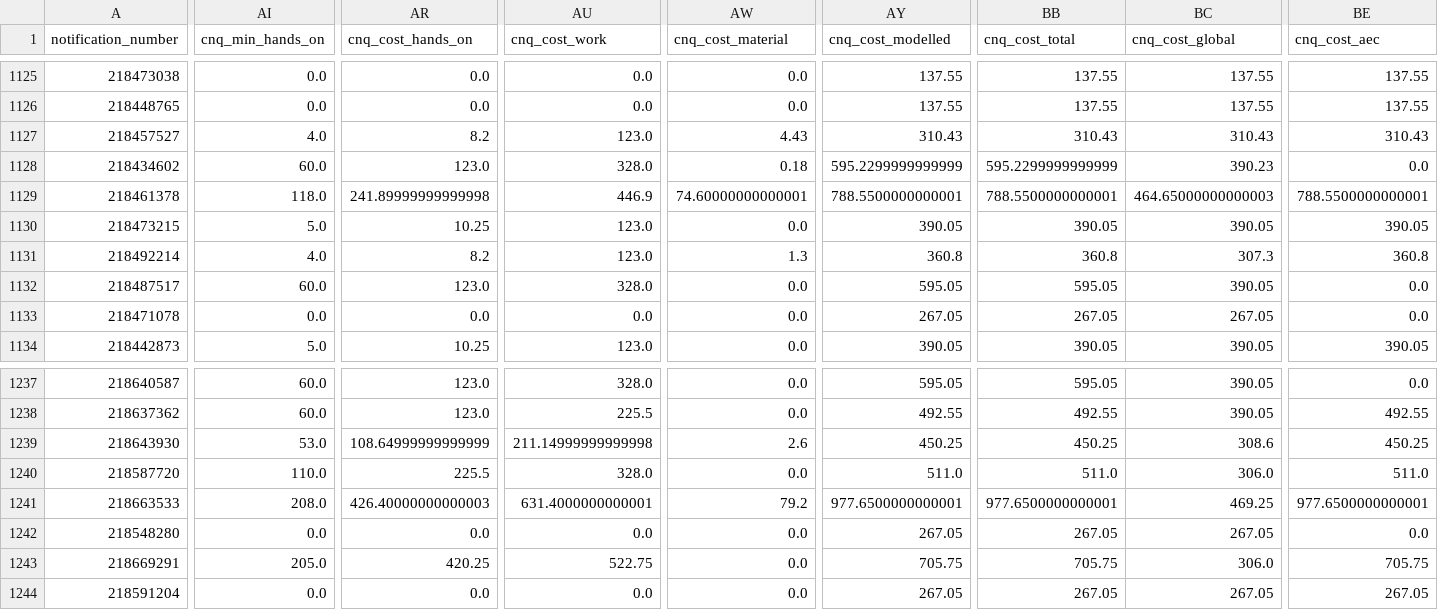
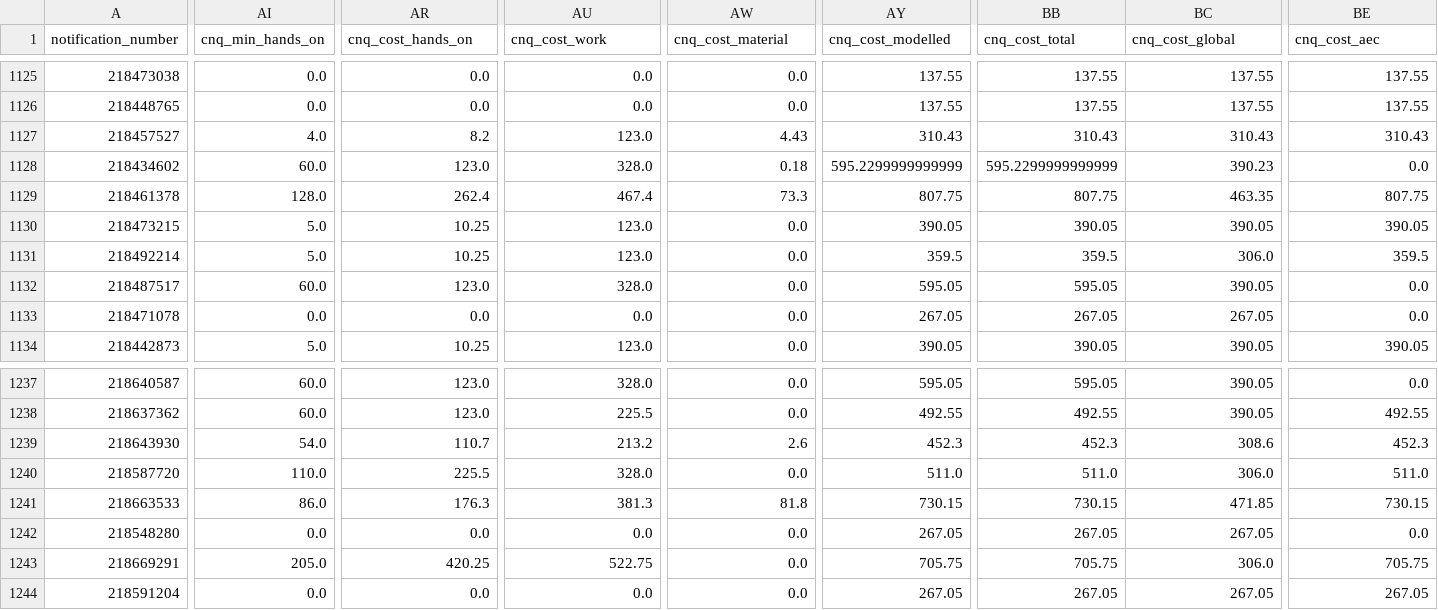
Before and after one commit to moudimash99/FTO2_NC_handover, a CSV file: 05_outputs/fto2_nc_cnq.csv, drawn as a sheet; only a part is shown, gaps mark what is left out; the diff covers the shown part only; the diff names each change by its address in the sheet, - before the commit and + after, or states it on an @@ line.

```diff
--- a/05_outputs/fto2_nc_cnq.csv
+++ b/05_outputs/fto2_nc_cnq.csv
-AI1129 (cnq_min_hands_on): 118.0
+AI1129 (cnq_min_hands_on): 128.0
-AR1129 (cnq_cost_hands_on): 241.89999999999998
+AR1129 (cnq_cost_hands_on): 262.4
-AU1129 (cnq_cost_work): 446.9
+AU1129 (cnq_cost_work): 467.4
-AW1129 (cnq_cost_material): 74.60000000000001
+AW1129 (cnq_cost_material): 73.3
-AY1129 (cnq_cost_modelled): 788.5500000000001
+AY1129 (cnq_cost_modelled): 807.75
-BB1129 (cnq_cost_total): 788.5500000000001
+BB1129 (cnq_cost_total): 807.75
-BC1129 (cnq_cost_global): 464.65000000000003
+BC1129 (cnq_cost_global): 463.35
-BE1129 (cnq_cost_aec): 788.5500000000001
+BE1129 (cnq_cost_aec): 807.75
-AI1131 (cnq_min_hands_on): 4.0
+AI1131 (cnq_min_hands_on): 5.0
-AR1131 (cnq_cost_hands_on): 8.2
+AR1131 (cnq_cost_hands_on): 10.25
-AW1131 (cnq_cost_material): 1.3
+AW1131 (cnq_cost_material): 0.0
-AY1131 (cnq_cost_modelled): 360.8
+AY1131 (cnq_cost_modelled): 359.5
-BB1131 (cnq_cost_total): 360.8
+BB1131 (cnq_cost_total): 359.5
-BC1131 (cnq_cost_global): 307.3
+BC1131 (cnq_cost_global): 306.0
-BE1131 (cnq_cost_aec): 360.8
+BE1131 (cnq_cost_aec): 359.5
-AI1239 (cnq_min_hands_on): 53.0
+AI1239 (cnq_min_hands_on): 54.0
-AR1239 (cnq_cost_hands_on): 108.64999999999999
+AR1239 (cnq_cost_hands_on): 110.7
-AU1239 (cnq_cost_work): 211.14999999999998
+AU1239 (cnq_cost_work): 213.2
-AY1239 (cnq_cost_modelled): 450.25
+AY1239 (cnq_cost_modelled): 452.3
-BB1239 (cnq_cost_total): 450.25
+BB1239 (cnq_cost_total): 452.3
-BE1239 (cnq_cost_aec): 450.25
+BE1239 (cnq_cost_aec): 452.3
-AI1241 (cnq_min_hands_on): 208.0
+AI1241 (cnq_min_hands_on): 86.0
-AR1241 (cnq_cost_hands_on): 426.40000000000003
+AR1241 (cnq_cost_hands_on): 176.3
-AU1241 (cnq_cost_work): 631.4000000000001
+AU1241 (cnq_cost_work): 381.3
-AW1241 (cnq_cost_material): 79.2
+AW1241 (cnq_cost_material): 81.8
-AY1241 (cnq_cost_modelled): 977.6500000000001
+AY1241 (cnq_cost_modelled): 730.15
-BB1241 (cnq_cost_total): 977.6500000000001
+BB1241 (cnq_cost_total): 730.15
-BC1241 (cnq_cost_global): 469.25
+BC1241 (cnq_cost_global): 471.85
-BE1241 (cnq_cost_aec): 977.6500000000001
+BE1241 (cnq_cost_aec): 730.15
```
Also changed, not shown: 117 edited cells elsewhere in this file, 05_outputs/fto2_dash_defects.csv, 05_outputs/fto2_dash_nc.csv, 29 other files.
